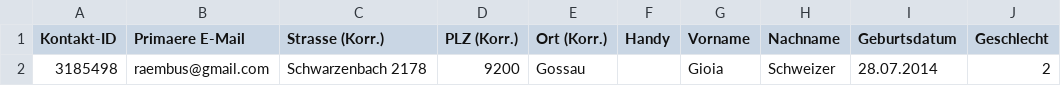
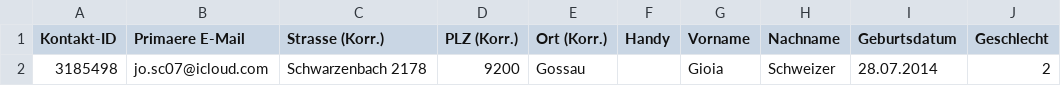
Before and after one commit to Raembus07/member-mailer, a CSV file: tvgossau_aktualisierungsexport_privatpersonen_2025-04-24_17-58-29_single.csv, drawn as a sheet; only a part is shown; the diff names each change by its address in the sheet, - before the commit and + after, or states it on an @@ line.

```diff
--- a/tvgossau_aktualisierungsexport_privatpersonen_2025-04-24_17-58-29_single.csv
+++ b/tvgossau_aktualisierungsexport_privatpersonen_2025-04-24_17-58-29_single.csv
-B2 (Primaere E-Mail): raembus@gmail.com
+B2 (Primaere E-Mail): jo.sc07@icloud.com
```
Also changed, not shown: tvgossau_aktualisierungsexport_privatpersonen_2025-04-24_17-58-29.csv, 6 other files.
